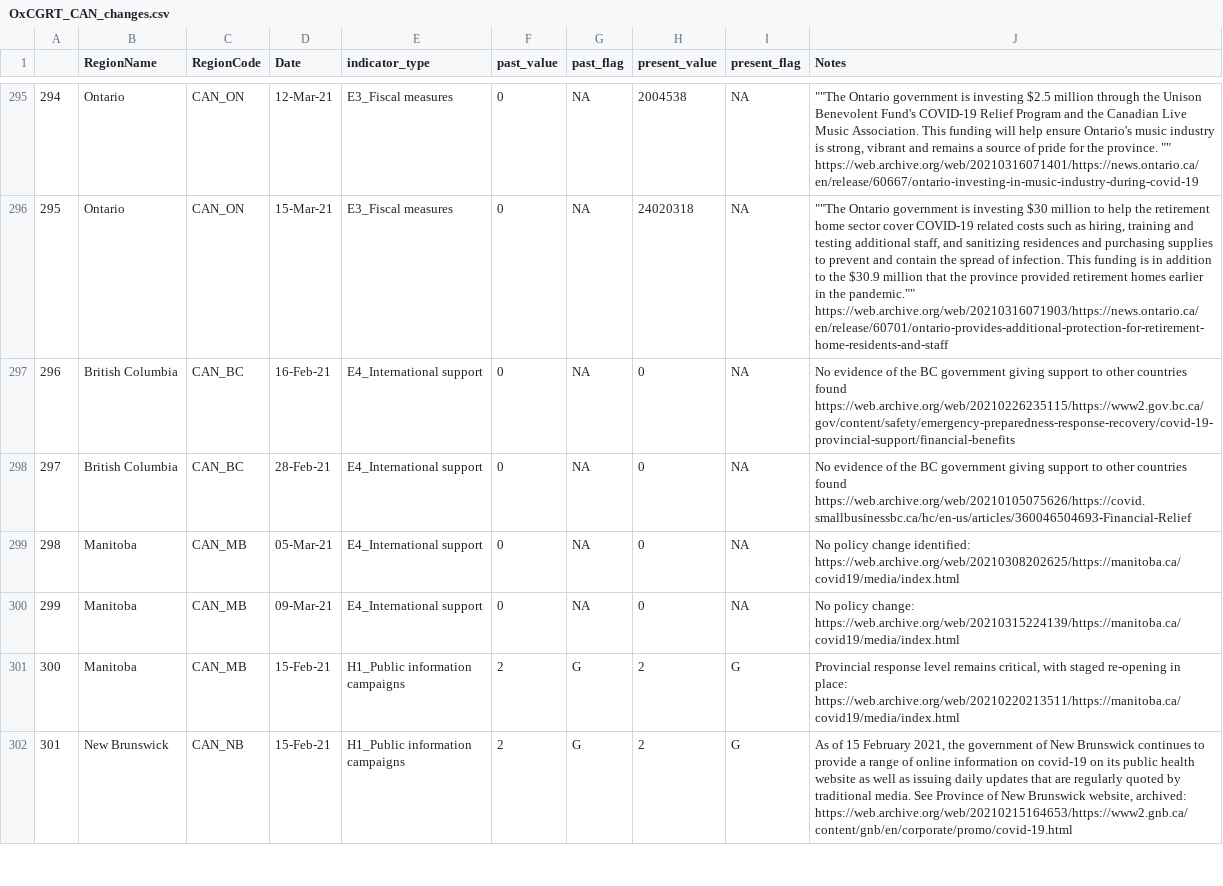
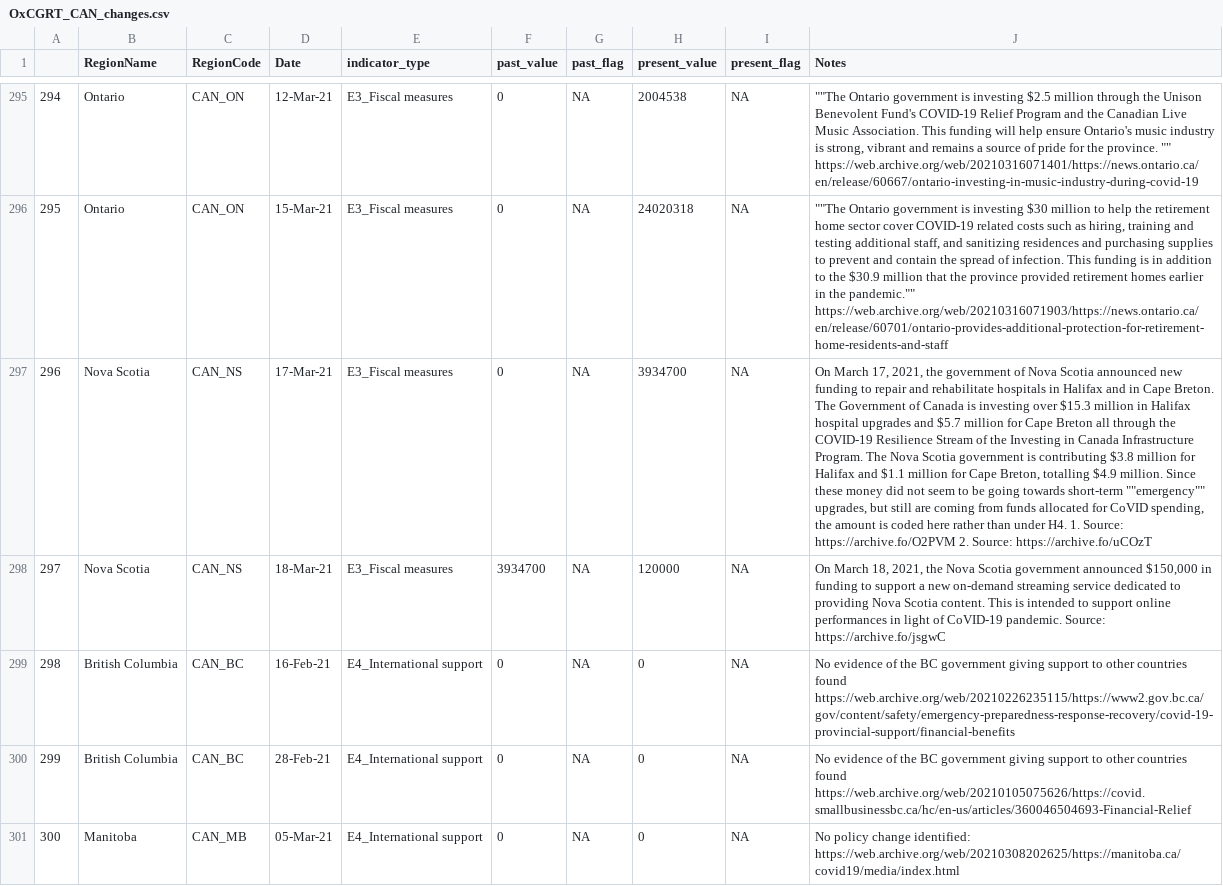
Before and after one commit to saptahash/BSGtracker_analysis, a CSV file: data/OxCGRT_CAN_changes.csv, drawn as a sheet; only a part is shown, gaps mark what is left out; the shorter side is filled out with more unchanged rows; addresses are those after the commit; the diff covers the shown part only; the diff names each change by its address in the sheet, - before the commit and + after, or states it on an @@ line.

```diff
--- a/data/OxCGRT_CAN_changes.csv
+++ b/data/OxCGRT_CAN_changes.csv
+row 297: 296 | Nova Scotia | CAN_NS | 17-Mar-21 | E3_Fiscal measures | 0 | NA | 3934700 | NA | On March 17, 2021, the government of Nova Scotia announced new funding to repair and rehabilitate hospitals in Halifax and in Cape Breton. The Government of Canada is investing over $15.3 million in Halifax hospital upgrades and $5.7 million for Cape Breton all through the COVID-19 Resilience Stream of the Investing in Canada Infrastructure Program. The Nova Scotia government is contributing $3.8 million for Halifax and $1.1 million for Cape Breton, totalling $4.9 million. Since these money did not seem to be going towards short-term ""emergency"" upgrades, but still are coming from funds allocated for CoVID spending, the amount is coded here rather than under H4. 1. Source: https://archive.fo/O2PVM 2. Source: https://archive.fo/uCOzT
+row 298: 297 | Nova Scotia | CAN_NS | 18-Mar-21 | E3_Fiscal measures | 3934700 | NA | 120000 | NA | On March 18, 2021, the Nova Scotia government announced $150,000 in funding to support a new on-demand streaming service dedicated to providing Nova Scotia content. This is intended to support online performances in light of CoVID-19 pandemic. Source: https://archive.fo/jsgwC
@@ column A renumbered from row 299 down @@
```
Also changed, not shown: 1 added row elsewhere in this file, data/h7_changes.csv.
